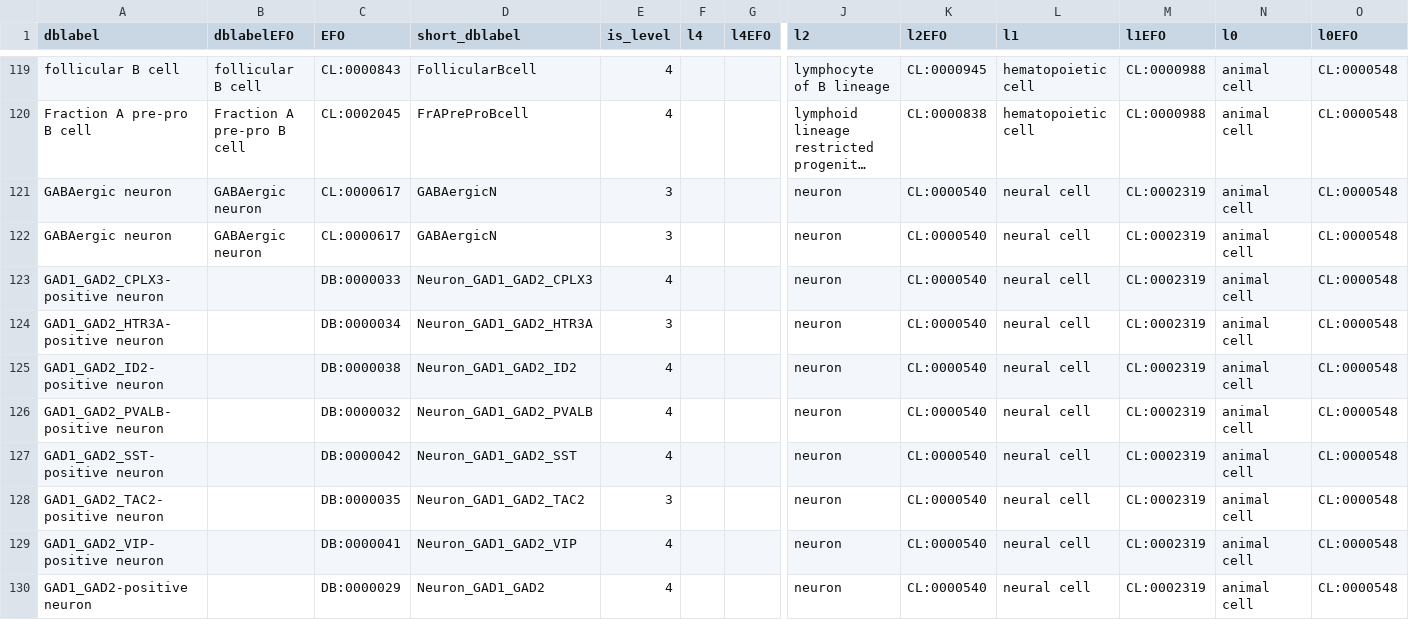
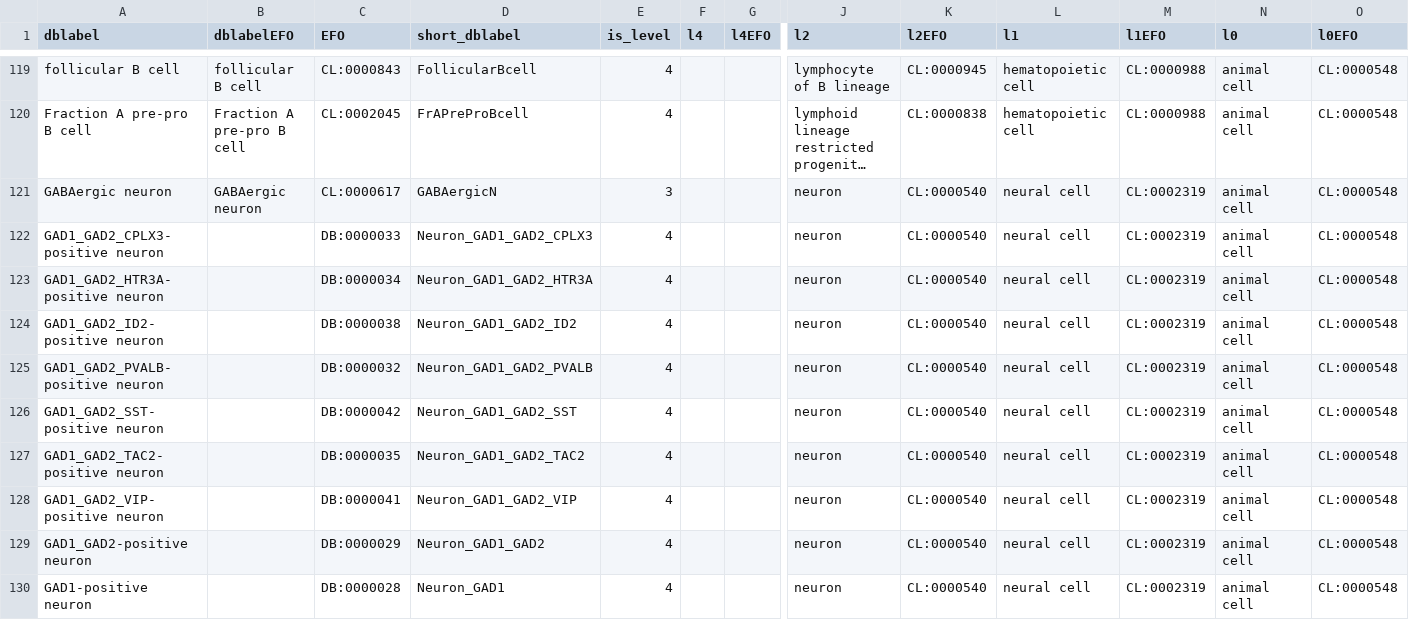
Before and after one commit to paulgeser/besca-truncated, a TSV file: besca/datasets/nomenclature/CellTypes_v1.tsv, drawn as a sheet; only a part is shown, gaps mark what is left out; the shorter side is filled out with more unchanged rows; long unchanged cells end in …; removed rows and columns are numbered as before the commit, all else as after; rows hold the shown columns only; the diff names each change by its address in the sheet, - before the commit and + after, or states it on an @@ line.

Commit message:
Fixed gabaergic neuron nomenclature

```diff
--- a/besca/datasets/nomenclature/CellTypes_v1.tsv
+++ b/besca/datasets/nomenclature/CellTypes_v1.tsv
-row 122: GABAergic neuron | GABAergic neuron | CL:0000617 | GABAergicN | 3 |  |  | neuron | CL:0000540 | neural cell | CL:0002319 | animal cell | CL:0000548
-E123 (is_level): 3
+E123 (is_level): 4
-E127 (is_level): 3
+E127 (is_level): 4
```
